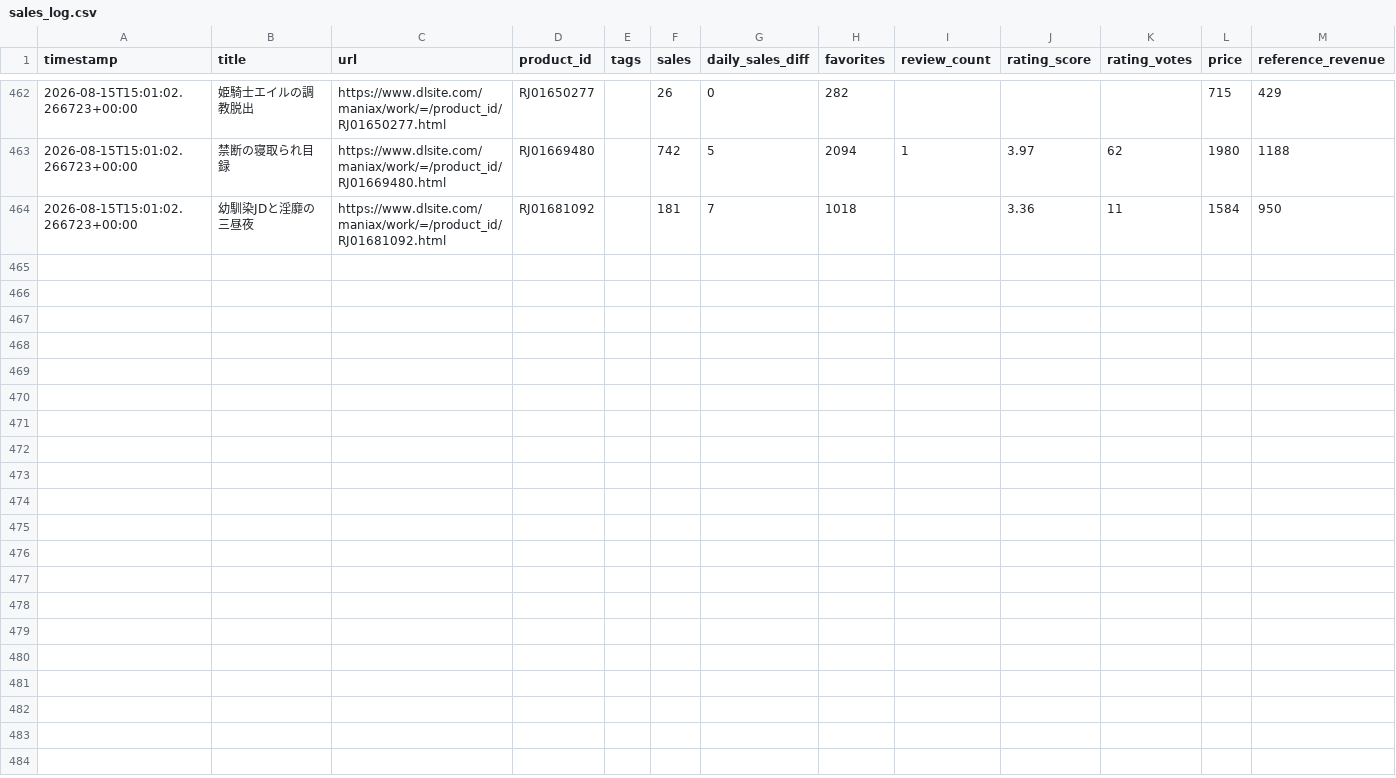
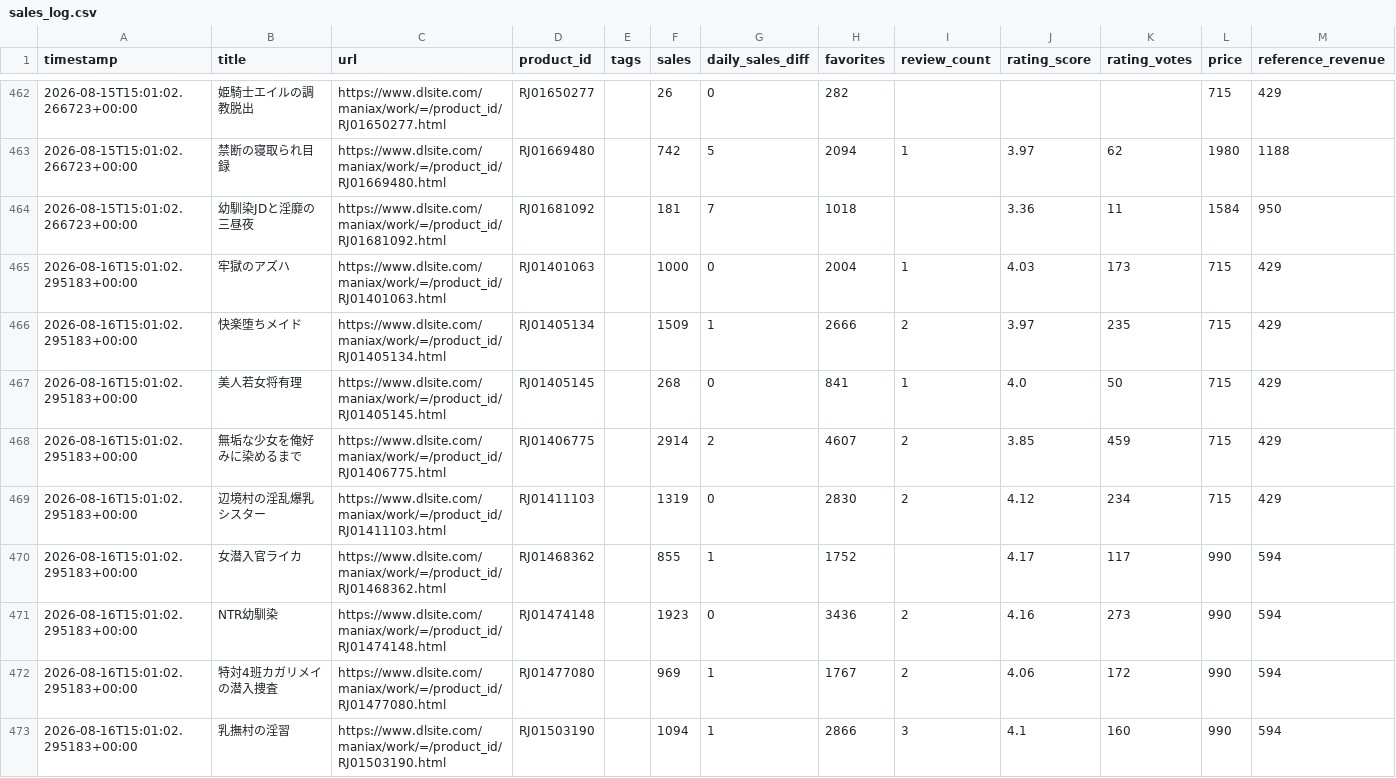
Before and after one commit to LopFuzzy/my-sales-watcher, a CSV file: data/sales_log.csv, drawn as a sheet; only a part is shown, gaps mark what is left out; the diff covers the shown part only; the diff names each change by its address in the sheet, - before the commit and + after, or states it on an @@ line.

Commit message:
Update sales log (local PC)

```diff
--- a/data/sales_log.csv
+++ b/data/sales_log.csv
+row 465: 2026-08-16T15:01:02.295183+00:00 | 牢獄のアズハ | https://www.dlsite.com/maniax/work/=/product_id/RJ01401063.html | RJ01401063 |  | 1000 | 0 | 2004 | 1 | 4.03 | 173 | 715 | 429
+row 466: 2026-08-16T15:01:02.295183+00:00 | 快楽堕ちメイド | https://www.dlsite.com/maniax/work/=/product_id/RJ01405134.html | RJ01405134 |  | 1509 | 1 | 2666 | 2 | 3.97 | 235 | 715 | 429
+row 467: 2026-08-16T15:01:02.295183+00:00 | 美人若女将有理 | https://www.dlsite.com/maniax/work/=/product_id/RJ01405145.html | RJ01405145 |  | 268 | 0 | 841 | 1 | 4.0 | 50 | 715 | 429
+row 468: 2026-08-16T15:01:02.295183+00:00 | 無垢な少女を俺好みに染めるまで | https://www.dlsite.com/maniax/work/=/product_id/RJ01406775.html | RJ01406775 |  | 2914 | 2 | 4607 | 2 | 3.85 | 459 | 715 | 429
+row 469: 2026-08-16T15:01:02.295183+00:00 | 辺境村の淫乱爆乳シスター | https://www.dlsite.com/maniax/work/=/product_id/RJ01411103.html | RJ01411103 |  | 1319 | 0 | 2830 | 2 | 4.12 | 234 | 715 | 429
+row 470: 2026-08-16T15:01:02.295183+00:00 | 女潜入官ライカ | https://www.dlsite.com/maniax/work/=/product_id/RJ01468362.html | RJ01468362 |  | 855 | 1 | 1752 |  | 4.17 | 117 | 990 | 594
+row 471: 2026-08-16T15:01:02.295183+00:00 | NTR幼馴染 | https://www.dlsite.com/maniax/work/=/product_id/RJ01474148.html | RJ01474148 |  | 1923 | 0 | 3436 | 2 | 4.16 | 273 | 990 | 594
+row 472: 2026-08-16T15:01:02.295183+00:00 | 特対4班カガリメイの潜入捜査 | https://www.dlsite.com/maniax/work/=/product_id/RJ01477080.html | RJ01477080 |  | 969 | 1 | 1767 | 2 | 4.06 | 172 | 990 | 594
+row 473: 2026-08-16T15:01:02.295183+00:00 | 乳撫村の淫習 | https://www.dlsite.com/maniax/work/=/product_id/RJ01503190.html | RJ01503190 |  | 1094 | 1 | 2866 | 3 | 4.1 | 160 | 990 | 594
```
Also changed, not shown: 8 added rows elsewhere in this file, 1 other file.
